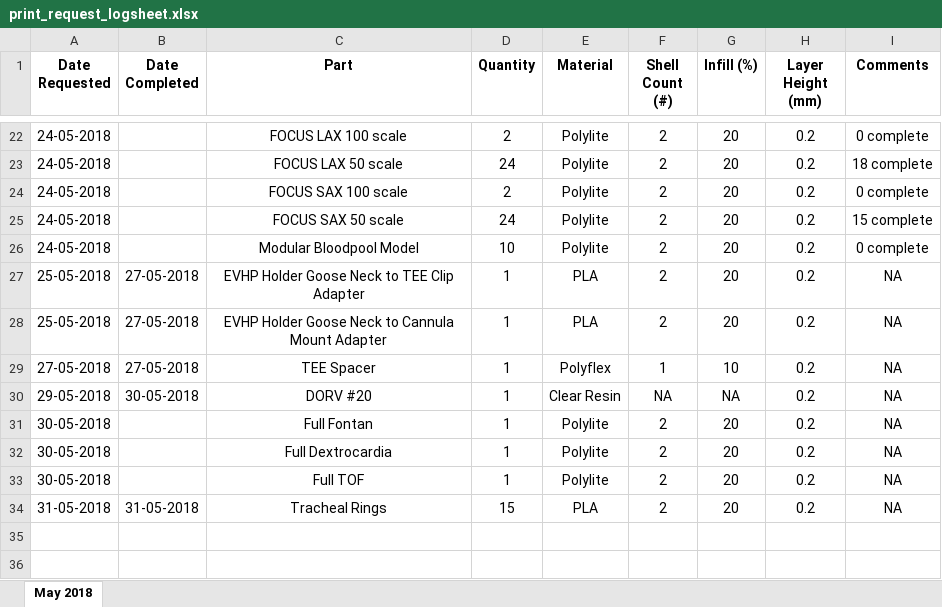
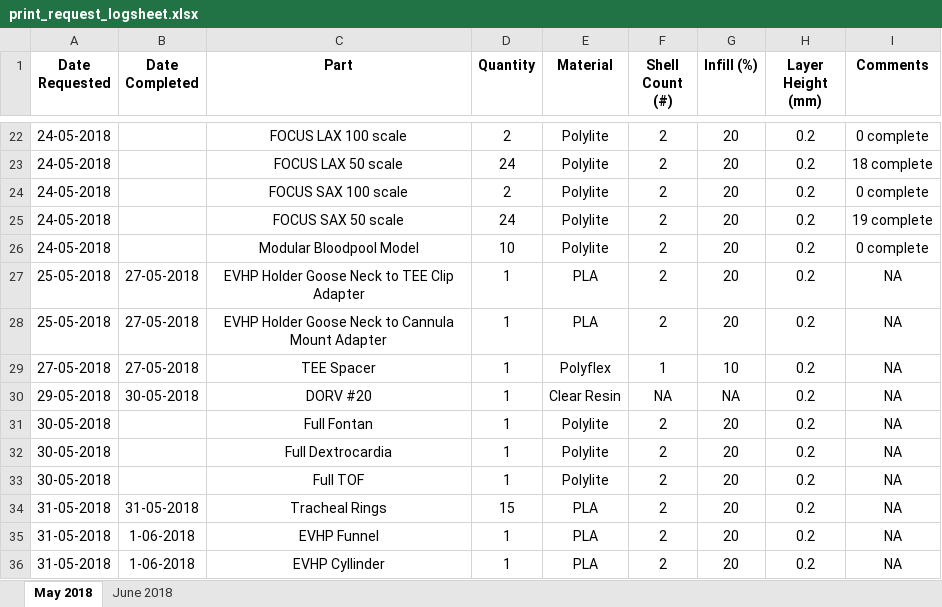
Before and after one commit to jquahian/workshop_req, an Excel workbook: print_request_logsheet.xlsx, sheet May 2018, drawn as a sheet; only a part is shown, gaps mark what is left out; values as stored, in another font and other column widths than the file's, no borders; the diff names each change by its address in the sheet, - before the commit and + after, or states it on an @@ line.

Commit message:
updated new EVHP parts and completed counts for 50 scale FOCUS models AAasd

```diff
--- a/print_request_logsheet.xlsx (sheet May 2018)
+++ b/print_request_logsheet.xlsx (sheet May 2018)
+sheet tab: June 2018
-I25 (Comments): 15 complete
+I25 (Comments): 19 complete
+row 35: 31-05-2018 | 1-06-2018 | EVHP Funnel | 1 | PLA | 2 | 20 | 0.2 | NA
+row 36: 31-05-2018 | 1-06-2018 | EVHP Cyllinder | 1 | PLA | 2 | 20 | 0.2 | NA
```
Also changed, not shown: 1 other file.
